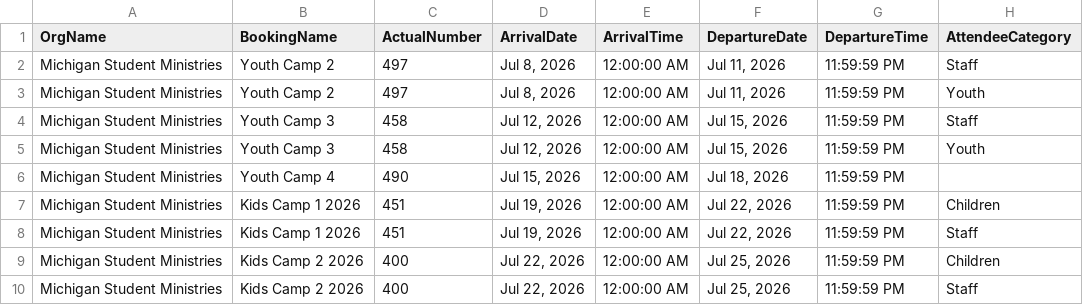
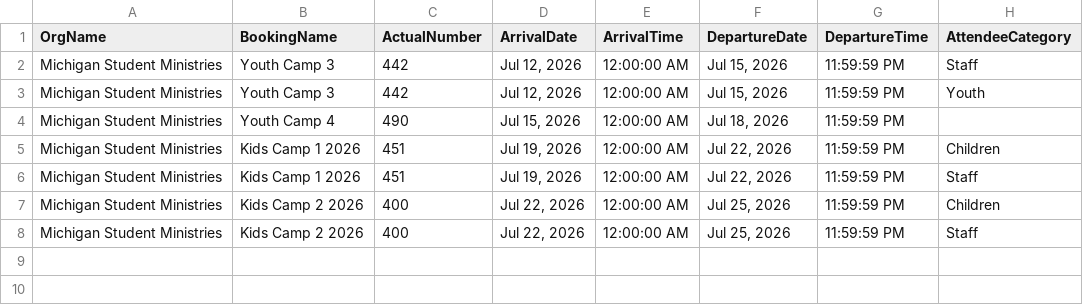
Before and after one commit to solomon123james-cmd/fhl-dashboard-data, a CSV file: data/General_Group_Info_Report.csv, drawn as a sheet.

Commit message:
sync: update data/General_Group_Info_Report.csv

```diff
--- a/data/General_Group_Info_Report.csv
+++ b/data/General_Group_Info_Report.csv
@@ -1,6 +1,4 @@
 OrgName,BookingName,ActualNumber,ArrivalDate,ArrivalTime,DepartureDate,DepartureTime,AttendeeCategory
-Michigan Student Ministries ,Youth Camp 2,497,"Jul 8, 2026",12:00:00 AM,"Jul 11, 2026",11:59:59 PM,Staff
-Michigan Student Ministries ,Youth Camp 2,497,"Jul 8, 2026",12:00:00 AM,"Jul 11, 2026",11:59:59 PM,Youth
-Michigan Student Ministries ,Youth Camp 3,458,"Jul 12, 2026",12:00:00 AM,"Jul 15, 2026",11:59:59 PM,Staff
-Michigan Student Ministries ,Youth Camp 3,458,"Jul 12, 2026",12:00:00 AM,"Jul 15, 2026",11:59:59 PM,Youth
+Michigan Student Ministries ,Youth Camp 3,442,"Jul 12, 2026",12:00:00 AM,"Jul 15, 2026",11:59:59 PM,Staff
+Michigan Student Ministries ,Youth Camp 3,442,"Jul 12, 2026",12:00:00 AM,"Jul 15, 2026",11:59:59 PM,Youth
 Michigan Student Ministries ,Youth Camp 4,490,"Jul 15, 2026",12:00:00 AM,"Jul 18, 2026",11:59:59 PM,
```
